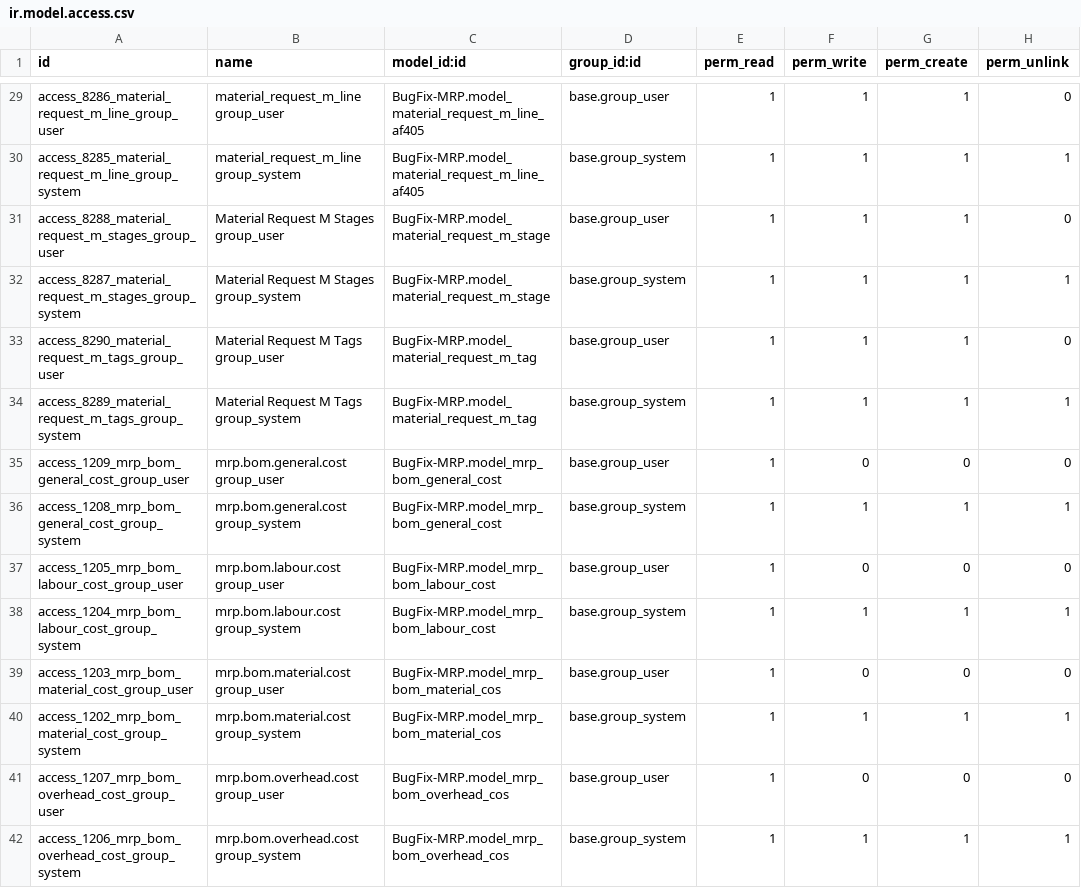
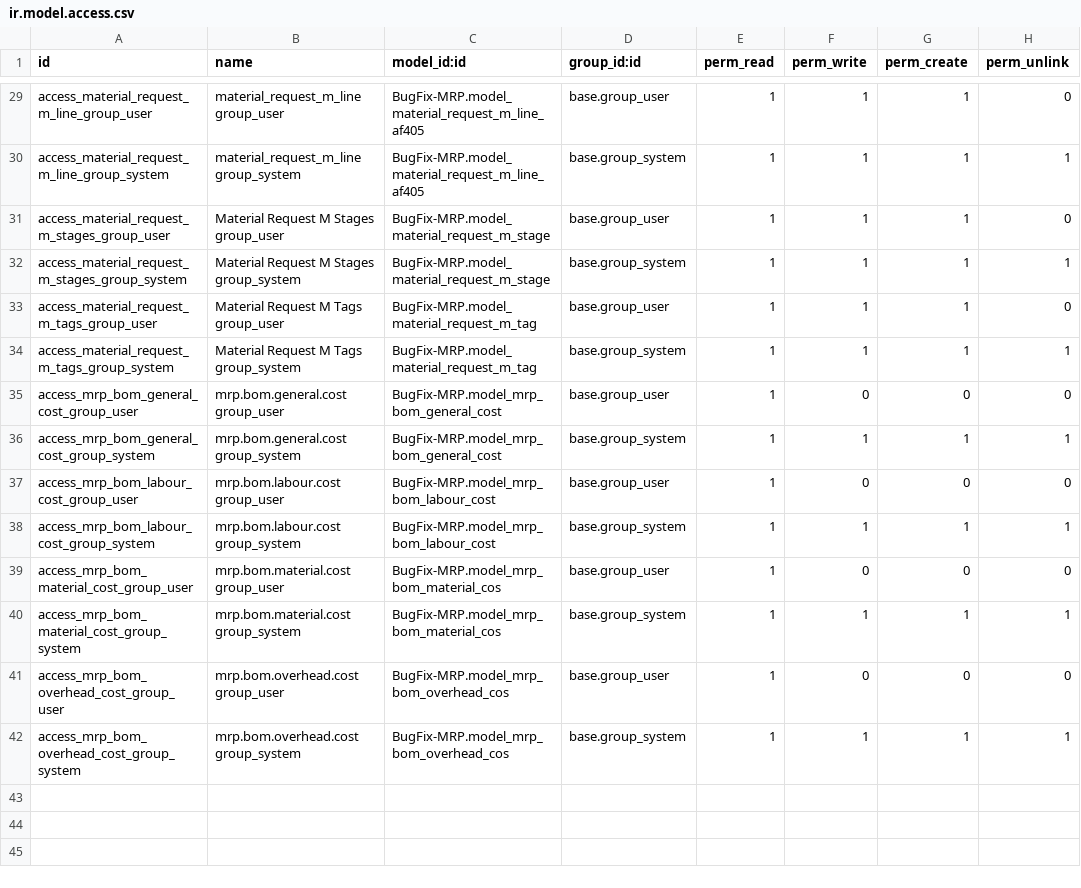
Before and after one commit to sanjayaWjinasena/BugFix-MRP, a CSV file: security/ir.model.access.csv, drawn as a sheet; only a part is shown, gaps mark what is left out; the diff covers the shown part only; the diff names each change by its address in the sheet, - before the commit and + after, or states it on an @@ line.

```diff
--- a/security/ir.model.access.csv
+++ b/security/ir.model.access.csv
-A29 (id): access_8286_material_request_m_line_group_user
+A29 (id): access_material_request_m_line_group_user
-A30 (id): access_8285_material_request_m_line_group_system
+A30 (id): access_material_request_m_line_group_system
-A31 (id): access_8288_material_request_m_stages_group_user
+A31 (id): access_material_request_m_stages_group_user
-A32 (id): access_8287_material_request_m_stages_group_system
+A32 (id): access_material_request_m_stages_group_system
-A33 (id): access_8290_material_request_m_tags_group_user
+A33 (id): access_material_request_m_tags_group_user
-A34 (id): access_8289_material_request_m_tags_group_system
+A34 (id): access_material_request_m_tags_group_system
-A35 (id): access_1209_mrp_bom_general_cost_group_user
+A35 (id): access_mrp_bom_general_cost_group_user
-A36 (id): access_1208_mrp_bom_general_cost_group_system
+A36 (id): access_mrp_bom_general_cost_group_system
-A37 (id): access_1205_mrp_bom_labour_cost_group_user
+A37 (id): access_mrp_bom_labour_cost_group_user
-A38 (id): access_1204_mrp_bom_labour_cost_group_system
+A38 (id): access_mrp_bom_labour_cost_group_system
-A39 (id): access_1203_mrp_bom_material_cost_group_user
+A39 (id): access_mrp_bom_material_cost_group_user
-A40 (id): access_1202_mrp_bom_material_cost_group_system
+A40 (id): access_mrp_bom_material_cost_group_system
-A41 (id): access_1207_mrp_bom_overhead_cost_group_user
+A41 (id): access_mrp_bom_overhead_cost_group_user
-A42 (id): access_1206_mrp_bom_overhead_cost_group_system
+A42 (id): access_mrp_bom_overhead_cost_group_system
```
Also changed, not shown: 30 edited cells elsewhere in this file, 36 other files.
